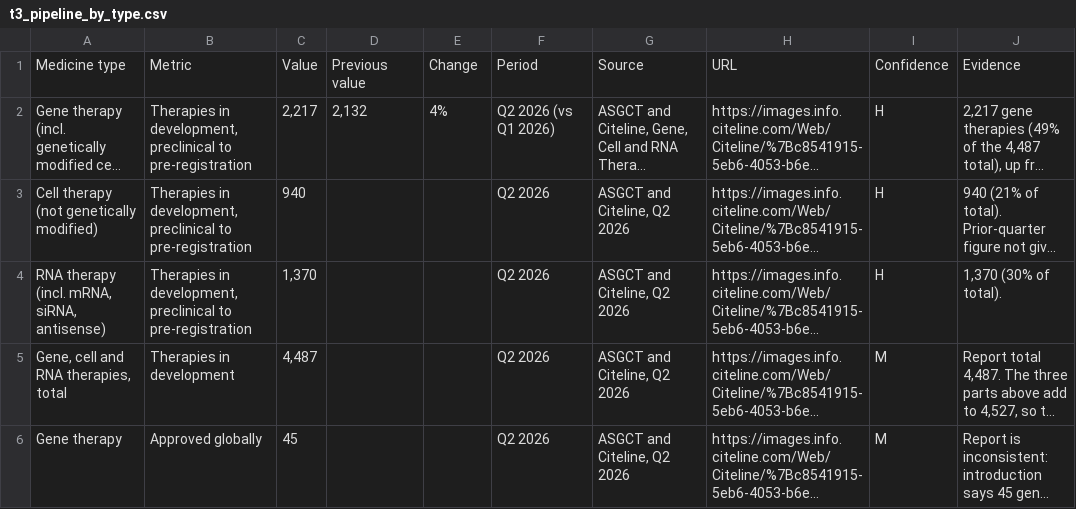
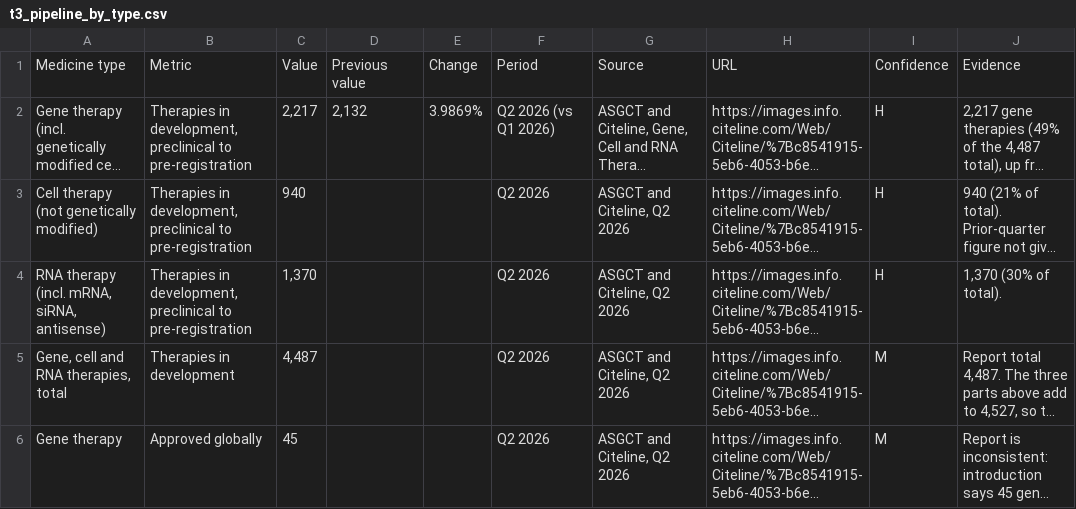
Before and after one commit to MikeKorsikov/cytiva-dashboard, a CSV file: data/demand/sheet/t3_pipeline_by_type.csv, drawn as a sheet; only a part is shown; long unchanged cells end in …; the diff names each change by its address in the sheet, - before the commit and + after, or states it on an @@ line.

```diff
--- a/data/demand/sheet/t3_pipeline_by_type.csv
+++ b/data/demand/sheet/t3_pipeline_by_type.csv
-E2: 4%
+E2: 3.9869%
```
Also changed, not shown: data/china/sheet/financials.csv, data/clusters/sheet/demand_by_country.csv, 5 other files.
